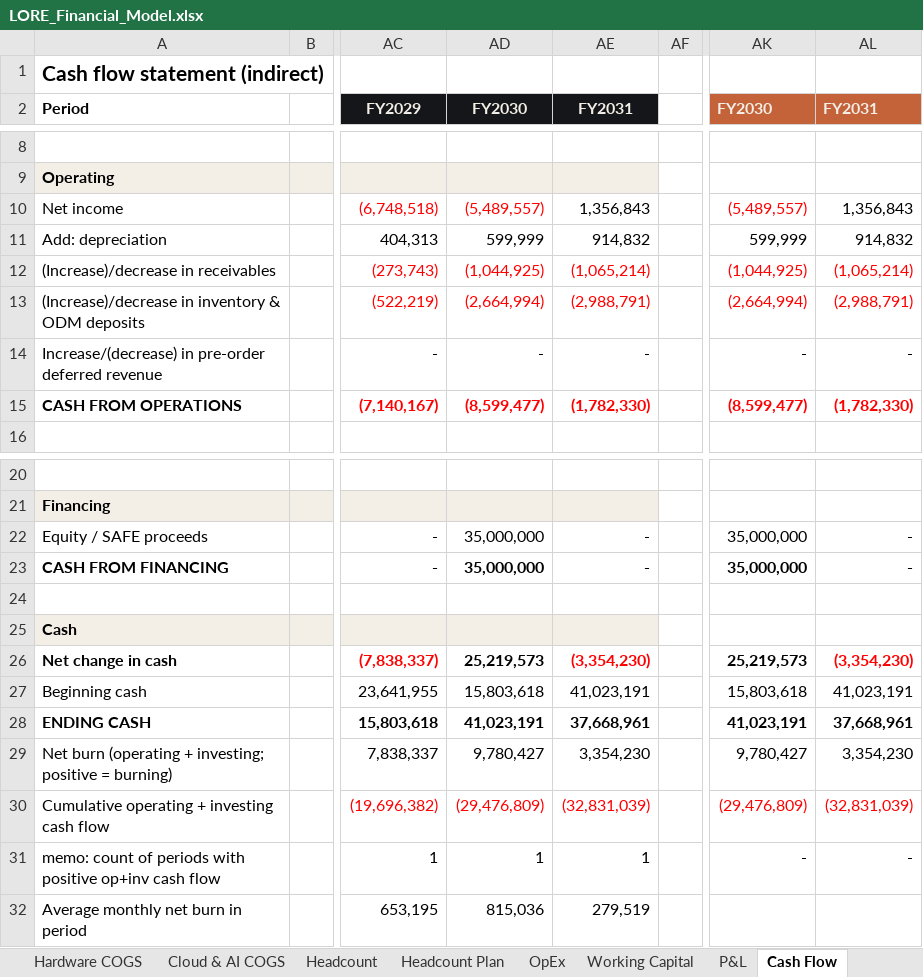
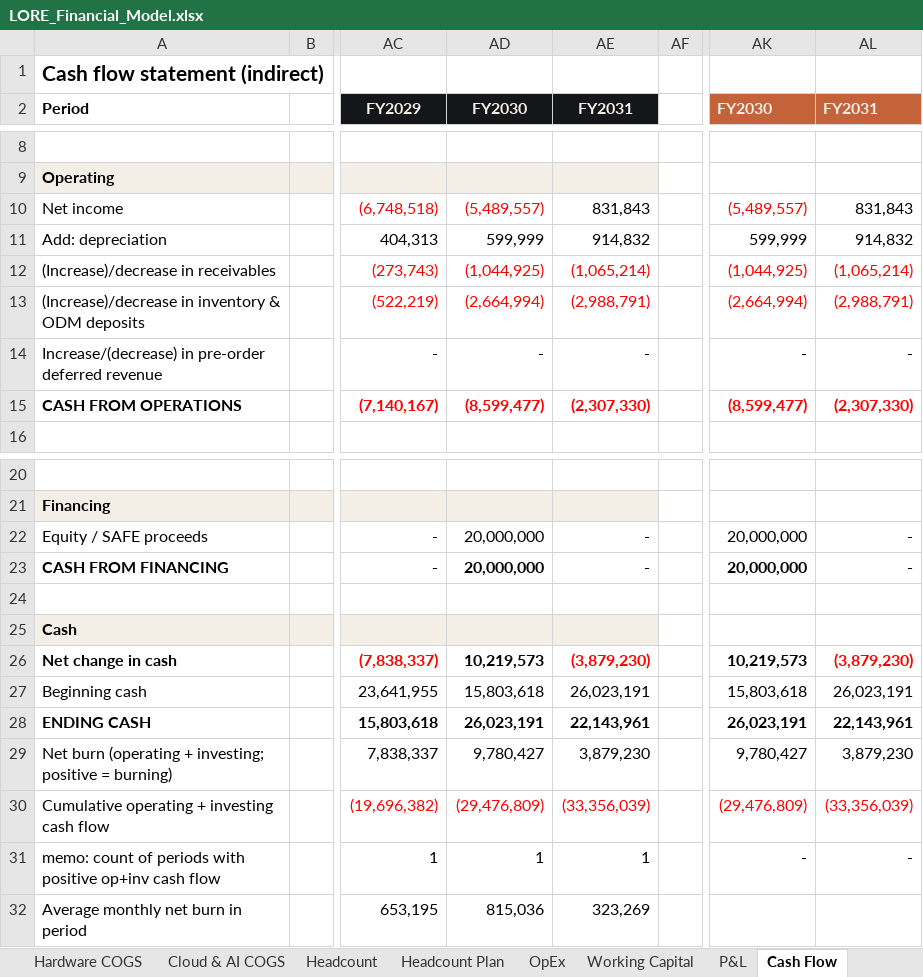
Before and after one commit to nimb-ou/hello-world, an Excel workbook: finance/LORE_Financial_Model.xlsx, sheet Cash Flow, drawn as a sheet; only a part is shown, gaps mark what is left out; values as stored, in another font and other column widths than the file's, no borders; the diff names each change by its address in the sheet, - before the commit and + after, or states it on an @@ line.

```diff
--- a/finance/LORE_Financial_Model.xlsx (sheet Cash Flow)
+++ b/finance/LORE_Financial_Model.xlsx (sheet Cash Flow)
-AE10 (FY2031): 1,356,843
+AE10 (FY2031): 831,843
-AL10 (FY2031): 1,356,843
+AL10 (FY2031): 831,843
-AE15 (FY2031): (1,782,330)
+AE15 (FY2031): (2,307,330)
-AL15 (FY2031): (1,782,330)
+AL15 (FY2031): (2,307,330)
-AD22:AD23 (FY2030): 35,000,000
+AD22:AD23 (FY2030): 20,000,000
-AK22:AK23 (FY2030): 35,000,000
+AK22:AK23 (FY2030): 20,000,000
-AD26 (FY2030): 25,219,573
+AD26 (FY2030): 10,219,573
-AE26 (FY2031): (3,354,230)
+AE26 (FY2031): (3,879,230)
-AK26 (FY2030): 25,219,573
+AK26 (FY2030): 10,219,573
-AL26 (FY2031): (3,354,230)
+AL26 (FY2031): (3,879,230)
-AE27 (FY2031): 41,023,191
+AE27 (FY2031): 26,023,191
-AL27 (FY2031): 41,023,191
+AL27 (FY2031): 26,023,191
-AD28 (FY2030): 41,023,191
+AD28 (FY2030): 26,023,191
-AE28 (FY2031): 37,668,961
+AE28 (FY2031): 22,143,961
-AK28 (FY2030): 41,023,191
+AK28 (FY2030): 26,023,191
-AL28 (FY2031): 37,668,961
+AL28 (FY2031): 22,143,961
-AE29 (FY2031): 3,354,230
+AE29 (FY2031): 3,879,230
-AL29 (FY2031): 3,354,230
+AL29 (FY2031): 3,879,230
-AE30 (FY2031): (32,831,039)
+AE30 (FY2031): (33,356,039)
-AL30 (FY2031): (32,831,039)
+AL30 (FY2031): (33,356,039)
-AE32 (FY2031): 279,519
+AE32 (FY2031): 323,269
```
Also changed, not shown: sheet Balance Sheet, sheet Cap Table, sheet Scenarios, sheet P&L, sheet Runway, sheet Dashboard, 1 more sheet, charts or pictures, 45 other files.
